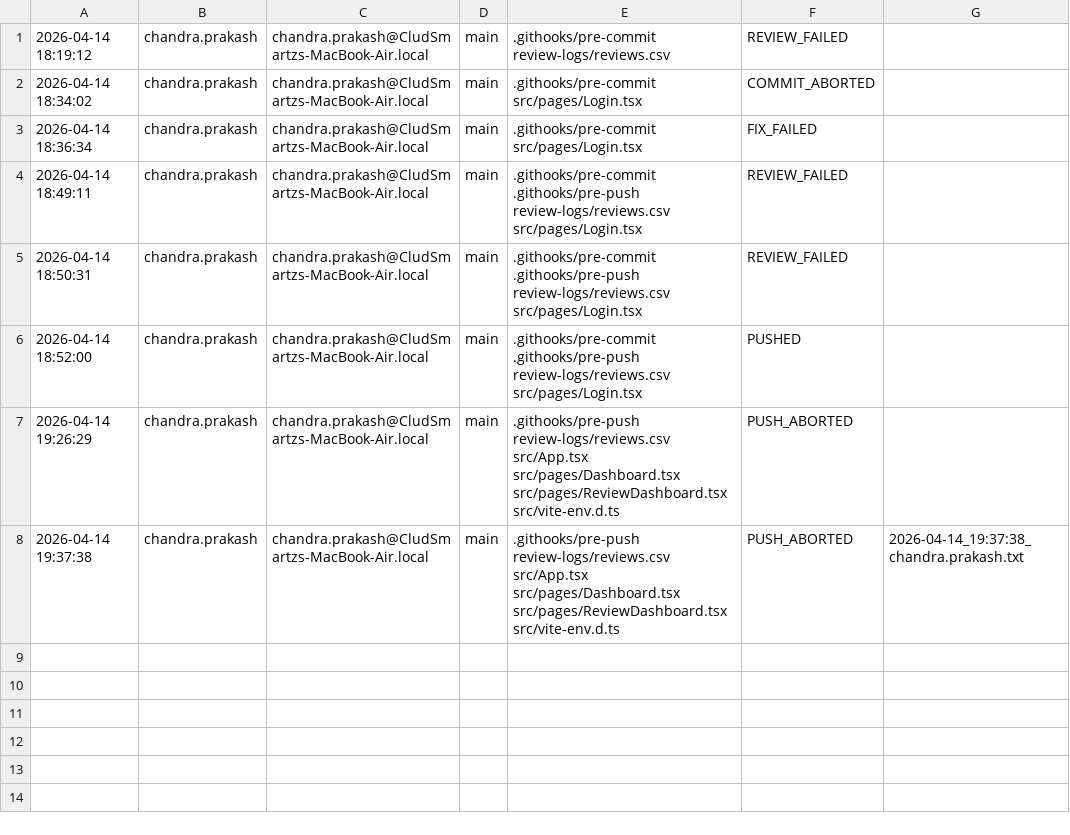
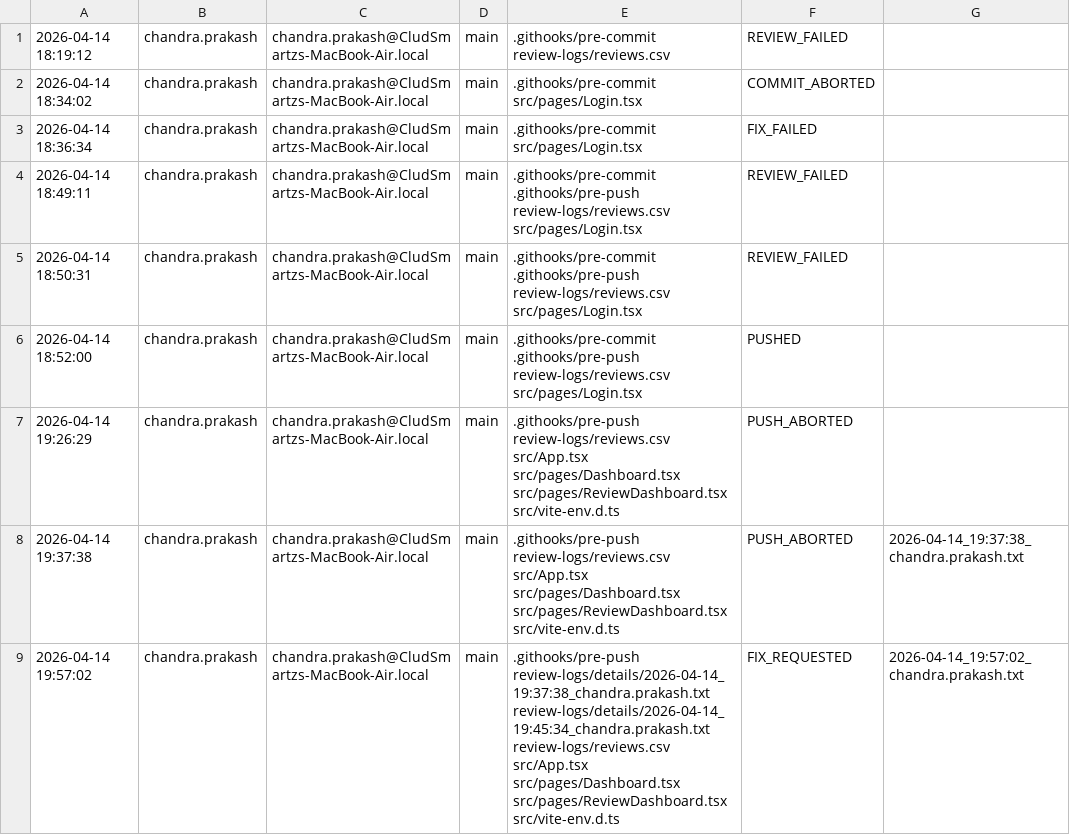
Before and after one commit to ChandraPrakashSah/code-review-system, a CSV file: review-logs/reviews.csv, drawn as a sheet; the diff names each change by its address in the sheet, - before the commit and + after, or states it on an @@ line.

```diff
--- a/review-logs/reviews.csv
+++ b/review-logs/reviews.csv
+row 9: 2026-04-14 19:57:02 | chandra.prakash | chandra.prakash@CludSmartzs-MacBook-Air.local | main | .githooks/pre-push review-logs/details/2026-04-14_19:37:38_chandra.prakash.txt review-logs/details/2026-04-14_19:45:34_chandra.prakash.txt review-logs/reviews.csv src/App.tsx src/pages/Dashboard.tsx src/pages/ReviewDashboard.tsx src/vite-env.d.ts | FIX_REQUESTED | 2026-04-14_19:57:02_chandra.prakash.txt
```
Also changed, not shown: 10 other files.
